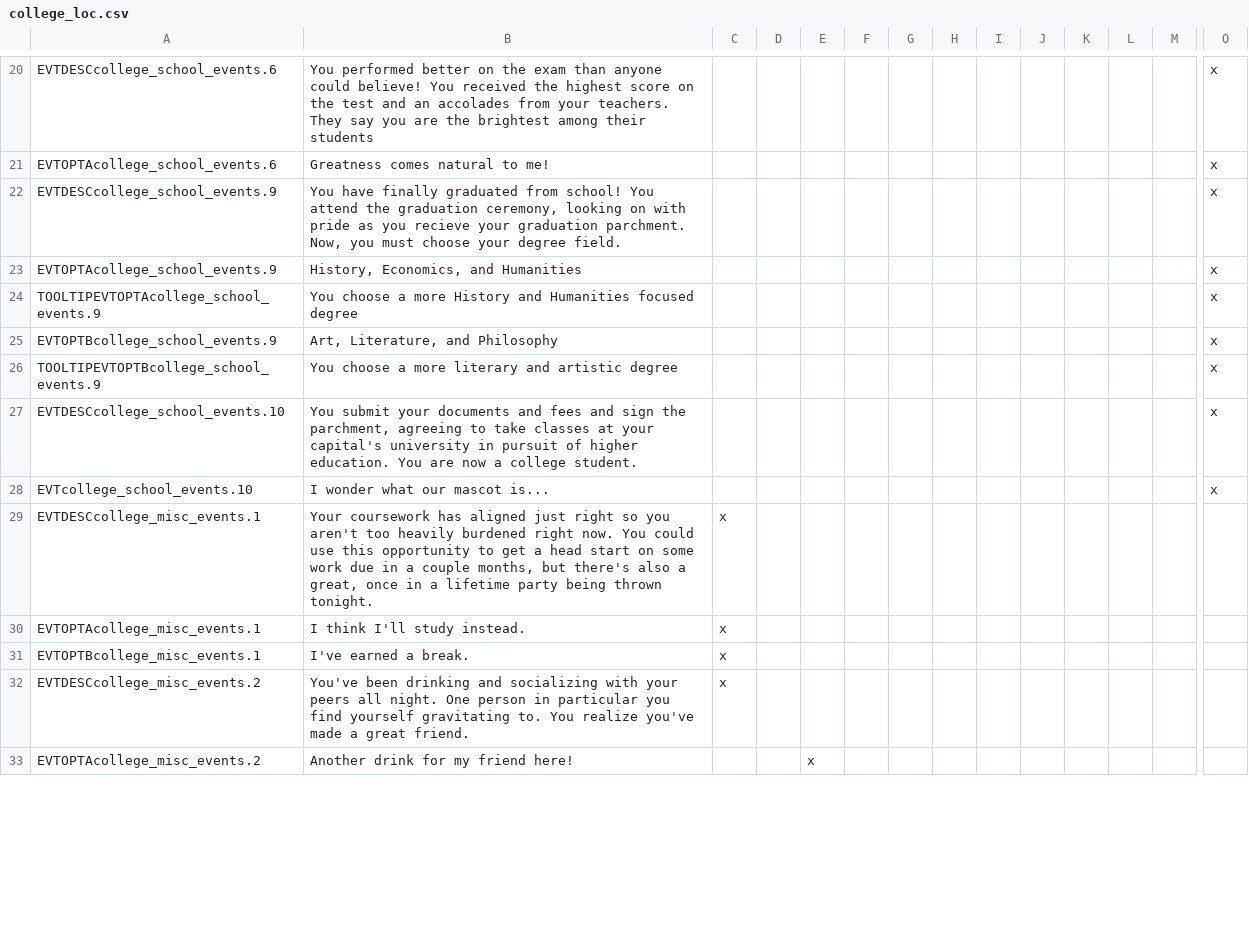
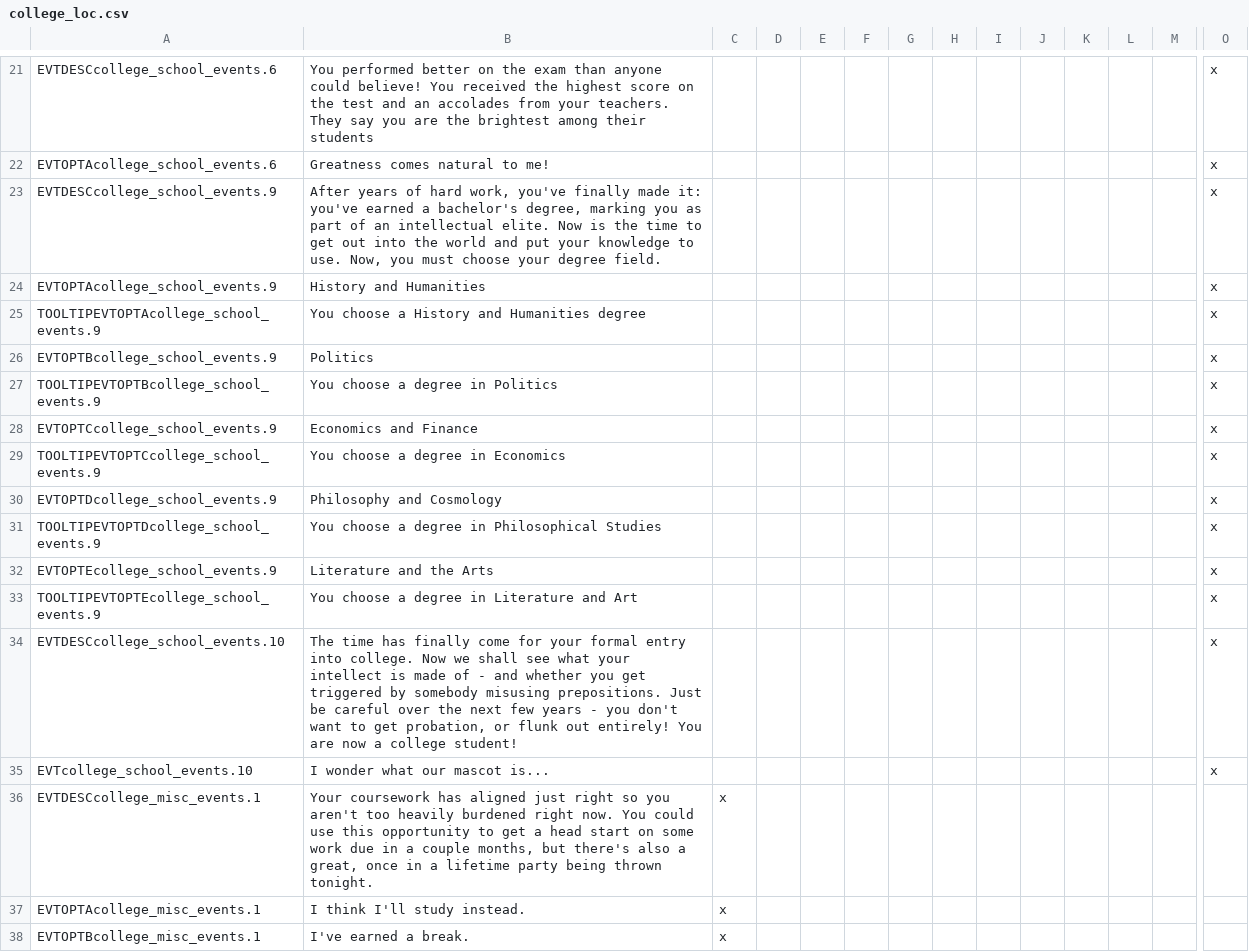
Before and after one commit to Zombaxx/MiddleMars, a CSV file: Middle Mars/localisation/college_loc.csv, drawn as a sheet; only a part is shown, gaps mark what is left out; removed rows and columns are numbered as before the commit, all else as after; rows hold the shown columns only; the diff covers the shown part only; the diff names each change by its address in the sheet, - before the commit and + after, or states it on an @@ line.

Commit message:
New Cbs, new buildings, localisation changes, small fixes and tweaks
-brothel decisions now tied to building
-tweaked college and school events (still a WIP)
-blacksmith building allows you to appoint court blacksmith and build weapons/armor
-buildings for cities and forts
-training yard with events to improve fighting ability
-improve stats with library events
-tweaked post-war events
-other small stuff I probably forgot

```diff
--- a/Middle Mars/localisation/college_loc.csv
+++ b/Middle Mars/localisation/college_loc.csv
-B23: You have finally graduated from school! You attend the graduation ceremony, looking on with pride as you recieve your graduation parchment. Now, you…
+B23: After years of hard work, you've finally made it: you've earned a bachelor's degree, marking you as part of an intellectual elite. Now is the time to get out into the world and put your knowledge to use. Now, you…
-B24: History, Economics, and Humanities
+B24: History and Humanities
-B25: …choose a more History and Humanities focused degree
+B25: …choose a History and Humanities degree
-B26: Art, Literature, and Philosophy
+B26: Politics
-B27: You choose a more literary and artistic degree
+B27: You choose a degree in Politics
+row 28: EVTOPTCcollege_school_events.9 | Economics and Finance |  |  |  |  |  |  |  |  |  |  |  | x
+row 29: TOOLTIPEVTOPTCcollege_school_events.9 | You choose a degree in Economics |  |  |  |  |  |  |  |  |  |  |  | x
+row 30: EVTOPTDcollege_school_events.9 | Philosophy and Cosmology |  |  |  |  |  |  |  |  |  |  |  | x
+row 31: TOOLTIPEVTOPTDcollege_school_events.9 | You choose a degree in Philosophical Studies |  |  |  |  |  |  |  |  |  |  |  | x
+row 32: EVTOPTEcollege_school_events.9 | Literature and the Arts |  |  |  |  |  |  |  |  |  |  |  | x
+row 33: TOOLTIPEVTOPTEcollege_school_events.9 | You choose a degree in Literature and Art |  |  |  |  |  |  |  |  |  |  |  | x
-B34: You submit your documents and fees and sign the parchment, agreeing to take classes at your capital's university in pursuit of higher education. You are now a college student.
+B34: The time has finally come for your formal entry into college. Now we shall see what your intellect is made of - and whether you get triggered by somebody misusing prepositions. Just be careful over the next few years - you don't want to get probation, or flunk out entirely! You are now a college student!
-row 32: EVTDESCcollege_misc_events.2 | You've been drinking and socializing with your peers all night. One person in particular you find yourself gravitating to. You realize you've made a great friend. | x
-row 33: EVTOPTAcollege_misc_events.2 | Another drink for my friend here! |  |  | x
```
Also changed, not shown: 5 added rows, 10 removed rows and 1 edited cell elsewhere in this file, Middle Mars/localisation/brothel.csv, Middle Mars/localisation/building_locs.csv, 50 other files.
